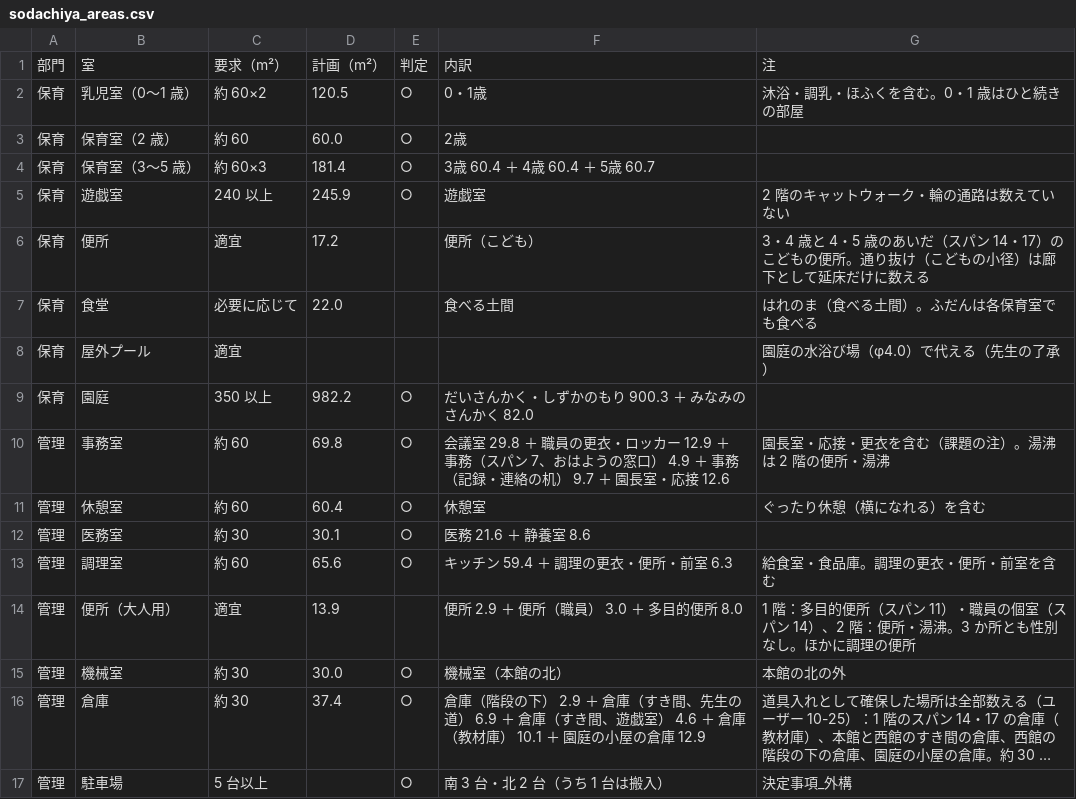
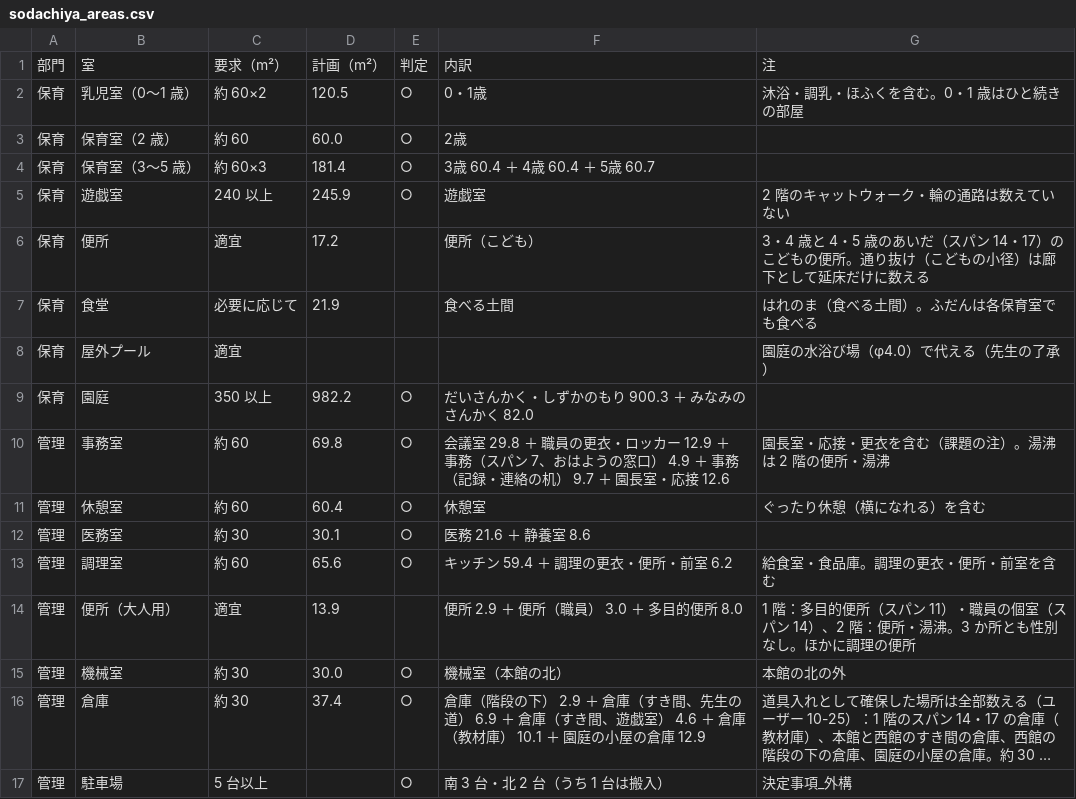
Before and after one commit to kidayasuo/atelier, a CSV file: sodachiya/model/drawings/sodachiya_areas.csv, drawn as a sheet; only a part is shown; long unchanged cells end in ….

```diff
--- a/sodachiya/model/drawings/sodachiya_areas.csv
+++ b/sodachiya/model/drawings/sodachiya_areas.csv
@@ -6,3 +6,3 @@
 保育,便所,適宜,17.2,,便所（こども）,3・4 歳と 4・5 歳のあいだ（スパン 14・17）のこどもの便所。通り抜け（こどもの小径）は廊下として延床だけに数える
-保育,食堂,必要に応じて,22.0,,食べる土間,はれのま（食べる土間）。ふだんは各保育室でも食べる
+保育,食堂,必要に応じて,21.9,,食べる土間,はれのま（食べる土間）。ふだんは各保育室でも食べる
 保育,屋外プール,適宜,,,,園庭の水浴び場（φ4.0）で代える（先生の了承）
@@ -12,3 +12,3 @@
 管理,医務室,約 30,30.1,○,医務 21.6 ＋ 静養室 8.6,
-管理,調理室,約 60,65.6,○,キッチン 59.4 ＋ 調理の更衣・便所・前室 6.3,給食室・食品庫。調理の更衣・便所・前室を含む
+管理,調理室,約 60,65.6,○,キッチン 59.4 ＋ 調理の更衣・便所・前室 6.2,給食室・食品庫。調理の更衣・便所・前室を含む
 管理,便所（大人用）,適宜,13.9,,便所 2.9 ＋ 便所（職員） 3.0 ＋ 多目的便所 8.0,1 階：多目的便所（スパン 11）・職員の個室（スパン 14）、2 階：便所・湯沸。3 か所とも性別なし。ほかに調理の便所
```
Also changed, not shown: 25 other files.
